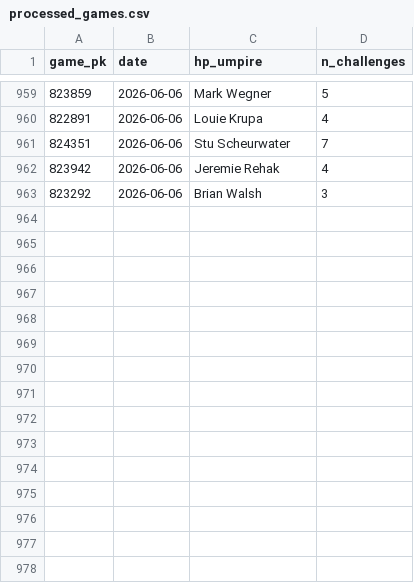
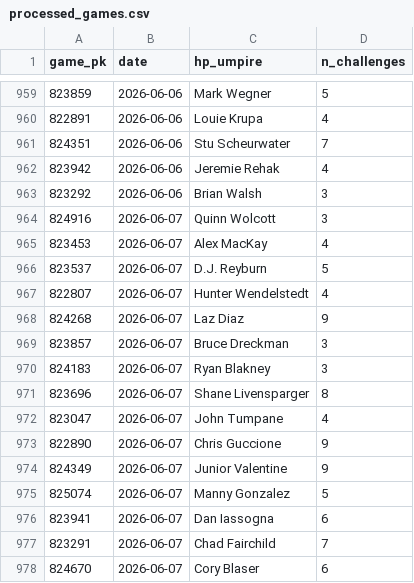
Before and after one commit to jasonbhorne/abs-tracker, a CSV file: data/processed_games.csv, drawn as a sheet; only a part is shown, gaps mark what is left out.

```diff
--- a/data/processed_games.csv
+++ b/data/processed_games.csv
@@ -963 +963,16 @@ game_pk,date,hp_umpire,n_challenges
 823292,2026-06-06,Brian Walsh,3
+824916,2026-06-07,Quinn Wolcott,3
+823453,2026-06-07,Alex MacKay,4
+823537,2026-06-07,D.J. Reyburn,5
+822807,2026-06-07,Hunter Wendelstedt,4
+824268,2026-06-07,Laz Diaz,9
+823857,2026-06-07,Bruce Dreckman,3
+824183,2026-06-07,Ryan Blakney,3
+823696,2026-06-07,Shane Livensparger,8
+823047,2026-06-07,John Tumpane,4
+822890,2026-06-07,Chris Guccione,9
+824349,2026-06-07,Junior Valentine,9
+825074,2026-06-07,Manny Gonzalez,5
+823941,2026-06-07,Dan Iassogna,6
+823291,2026-06-07,Chad Fairchild,7
+824670,2026-06-07,Cory Blaser,6
```
Also changed, not shown: 3 other files.
